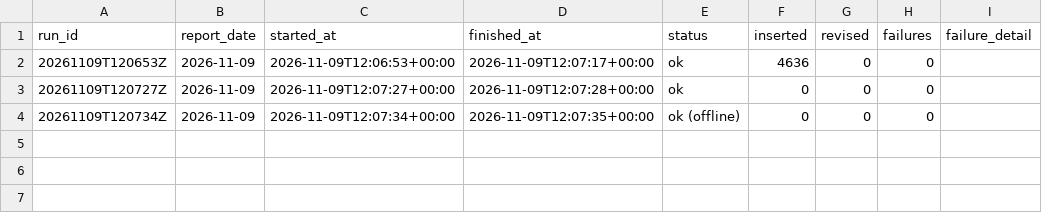
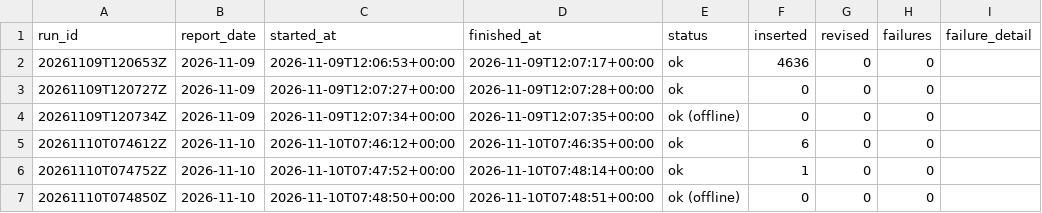
Before and after one commit to jtwlewis-cloud/northwest-industrial-tracker-1, a CSV file: data/run_log.csv, drawn as a sheet.

```diff
--- a/data/run_log.csv
+++ b/data/run_log.csv
@@ -4 +4,4 @@ run_id,report_date,started_at,finished_at,status,inserted,revised,failures,failu
 20261109T120734Z,2026-11-09,2026-11-09T12:07:34+00:00,2026-11-09T12:07:35+00:00,ok (offline),0,0,0,
+20261110T074612Z,2026-11-10,2026-11-10T07:46:12+00:00,2026-11-10T07:46:35+00:00,ok,6,0,0,
+20261110T074752Z,2026-11-10,2026-11-10T07:47:52+00:00,2026-11-10T07:48:14+00:00,ok,1,0,0,
+20261110T074850Z,2026-11-10,2026-11-10T07:48:50+00:00,2026-11-10T07:48:51+00:00,ok (offline),0,0,0,
```
Also changed, not shown: data/audit_log.csv, data/manual_observations.csv, 8 other files.
